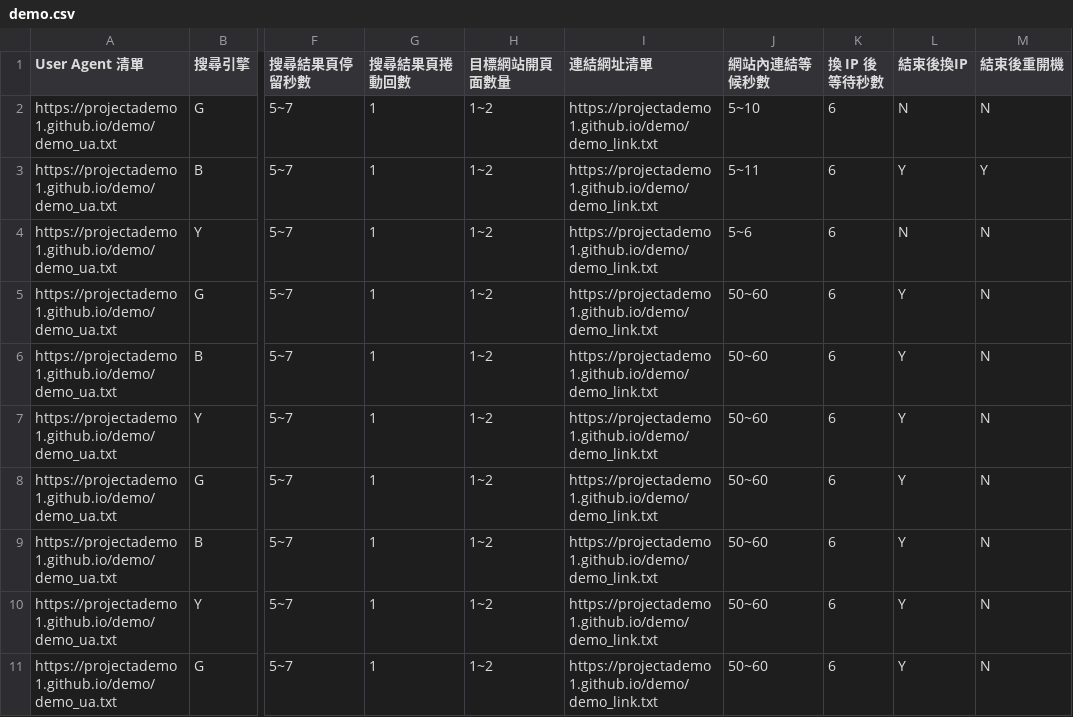
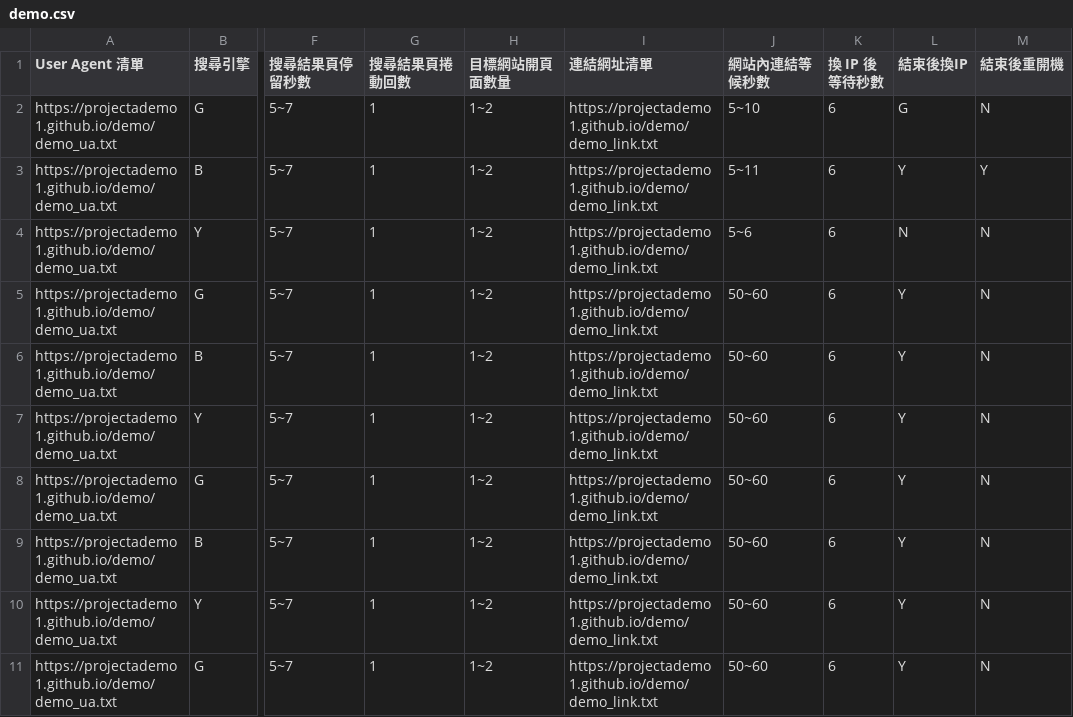
Before and after one commit to projectademo1/demo, a CSV file: demo.csv, drawn as a sheet; only a part is shown, gaps mark what is left out; the diff names each change by its address in the sheet, - before the commit and + after, or states it on an @@ line.

Commit message:
Update demo.csv

```diff
--- a/demo.csv
+++ b/demo.csv
-L2 (結束後換IP): N
+L2 (結束後換IP): G
```
